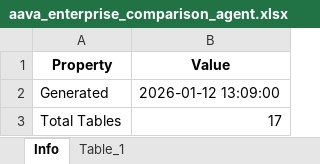
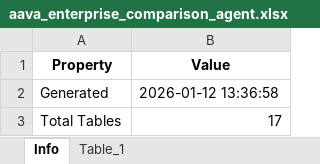
Before and after one commit to ELANSURIYAA/AAVA_Testing, an Excel workbook: ComparisonAgent_Output/DI Teradata To Snowflake Conversion_comparison/aava_enterprise_comparison_agent.xlsx, sheet Info, drawn as a sheet; values as stored, in another font and other column widths than the file's, no borders; the diff names each change by its address in the sheet, - before the commit and + after, or states it on an @@ line.

```diff
--- a/ComparisonAgent_Output/DI Teradata To Snowflake Conversion_comparison/aava_enterprise_comparison_agent.xlsx (sheet Info)
+++ b/ComparisonAgent_Output/DI Teradata To Snowflake Conversion_comparison/aava_enterprise_comparison_agent.xlsx (sheet Info)
-B2 (Value): 2026-01-12 13:09:00
+B2 (Value): 2026-01-12 13:36:58
```
Also changed, not shown: sheet Table_2, sheet Table_3, sheet Table_1, sheet Overall_Migration_Risk_Level_LO, sheet Table_4, sheet SECTION_5_OVERALL_COMPARISON_RE, 9 more sheets, other sheet tabs.
